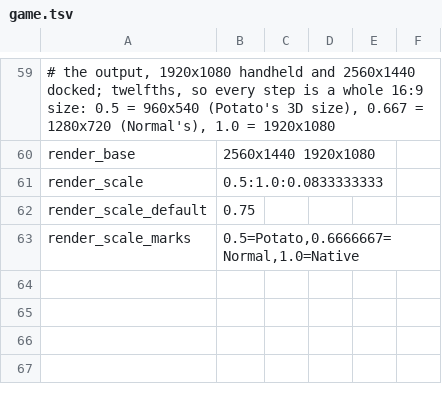
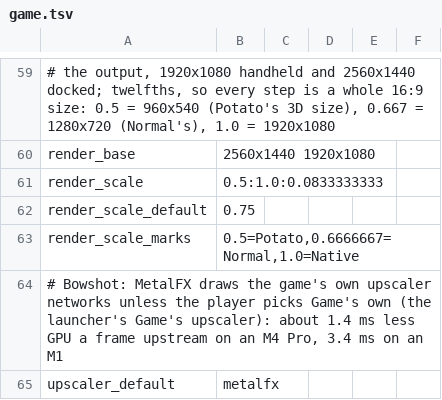
Before and after one commit to LeoGeneret/GreenKid-MV, a TSV file: dm/games/0400486024DEC000/game.tsv, drawn as a sheet; only a part is shown, gaps mark what is left out; the diff names each change by its address in the sheet, - before the commit and + after, or states it on an @@ line.

```diff
--- a/dm/games/0400486024DEC000/game.tsv
+++ b/dm/games/0400486024DEC000/game.tsv
+row 64: # Bowshot: MetalFX draws the game's own upscaler networks unless the player picks Game's own (the launcher's Game's upscaler): about 1.4 ms less GPU a frame upstream on an M4 Pro, 3.4 ms on an M1
+row 65: upscaler_default | metalfx
```
Also changed, not shown: dm/games/settings.tsv, 8 other files.
